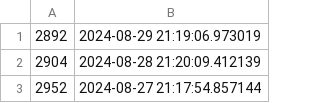
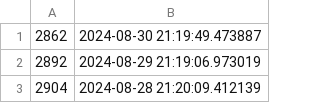
Before and after one commit to CubeDr/sales-point, a CSV file: yes24.csv, drawn as a sheet; only a part is shown; the shorter side is filled out with more unchanged rows; the diff names each change by its address in the sheet, - before the commit and + after, or states it on an @@ line.

Commit message:
Update yes24 sales point

```diff
--- a/yes24.csv
+++ b/yes24.csv
+row 1: 2862 | 2024-08-30 21:19:49.473887
```
